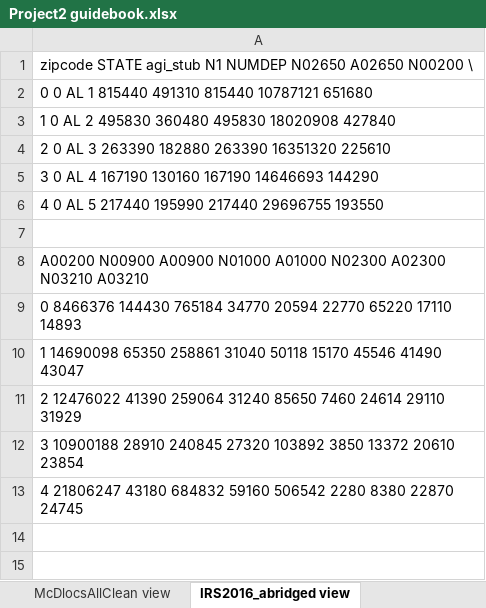
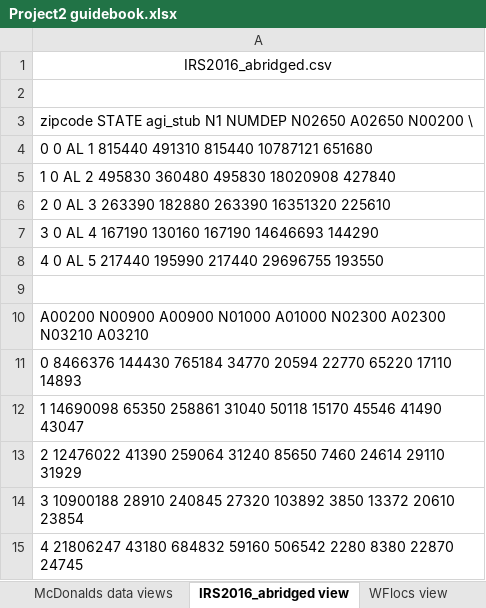
Before and after one commit to cmpietro/PROJECT2-ETL, an Excel workbook: Project2 guidebook.xlsx, sheet IRS2016_abridged view, drawn as a sheet; values as stored, in another font and other column widths than the file's, no borders; charts and pictures not drawn; the diff names each change by its address in the sheet, - before the commit and + after, or states it on an @@ line.

```diff
--- a/Project2 guidebook.xlsx (sheet IRS2016_abridged view)
+++ b/Project2 guidebook.xlsx (sheet IRS2016_abridged view)
-sheet tab: McDlocsAllClean view
+sheet tab: McDonalds data views
+sheet tab: WFlocs view
+row 1: IRS2016_abridged.csv
+row 2: (empty)
```
Also changed, not shown: sheet DB SCHEMA, sheet SampleData WHOLEFOODS, sheet HEADERS, sheet McDonalds data views, sheet census data views, sheet Executive Summary, other sheet tabs, charts or pictures, 1 other file.
